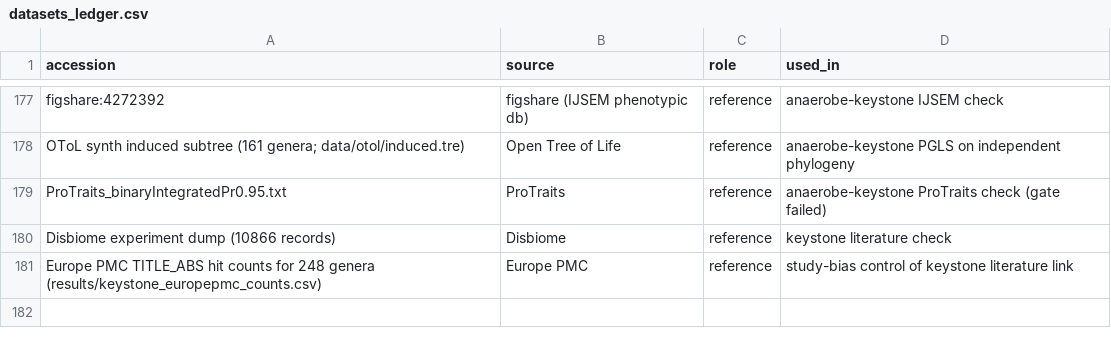
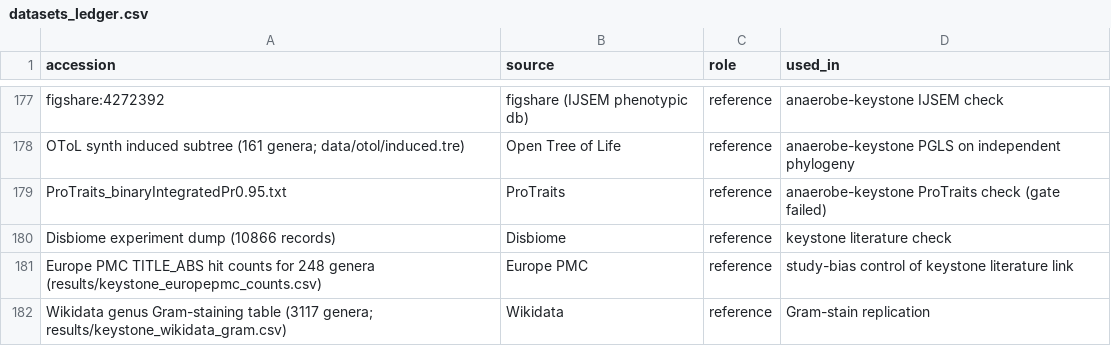
Before and after one commit to uditakankananonononono/mega27-04-microbiome-twin, a CSV file: results/datasets_ledger.csv, drawn as a sheet; only a part is shown, gaps mark what is left out.

```diff
--- a/results/datasets_ledger.csv
+++ b/results/datasets_ledger.csv
@@ -181 +181,2 @@ Disbiome experiment dump (10866 records),Disbiome,reference,keystone literature
 Europe PMC TITLE_ABS hit counts for 248 genera (results/keystone_europepmc_counts.csv),Europe PMC,reference,study-bias control of keystone literature link
+Wikidata genus Gram-staining table (3117 genera; results/keystone_wikidata_gram.csv),Wikidata,reference,Gram-stain replication
```
Also changed, not shown: results/tools_ledger.csv, 4 other files.
